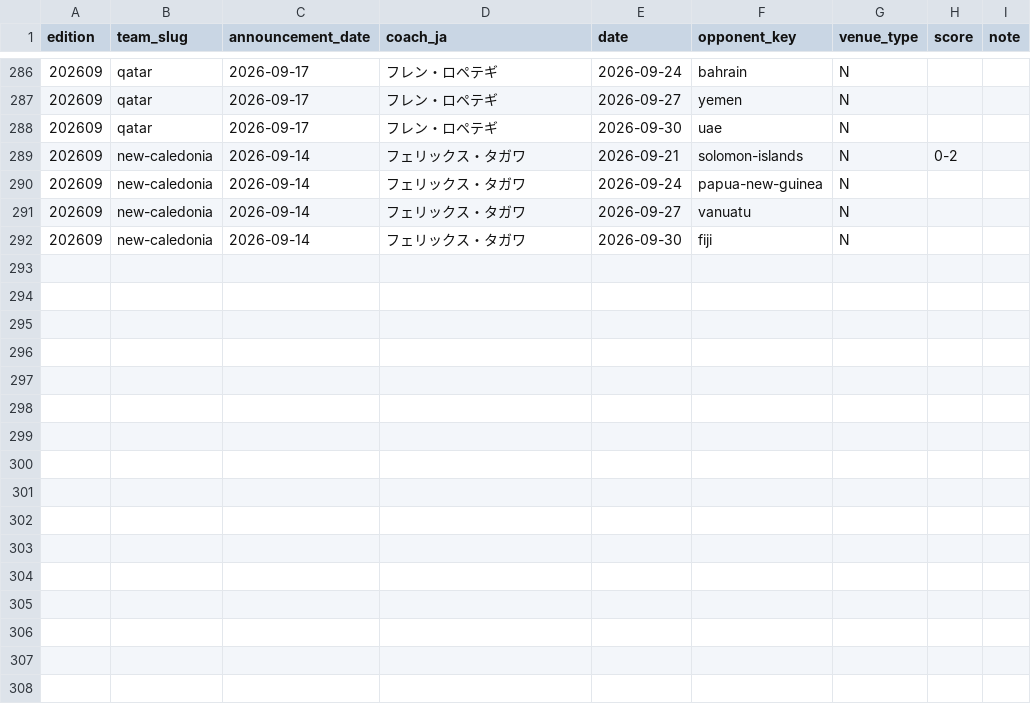
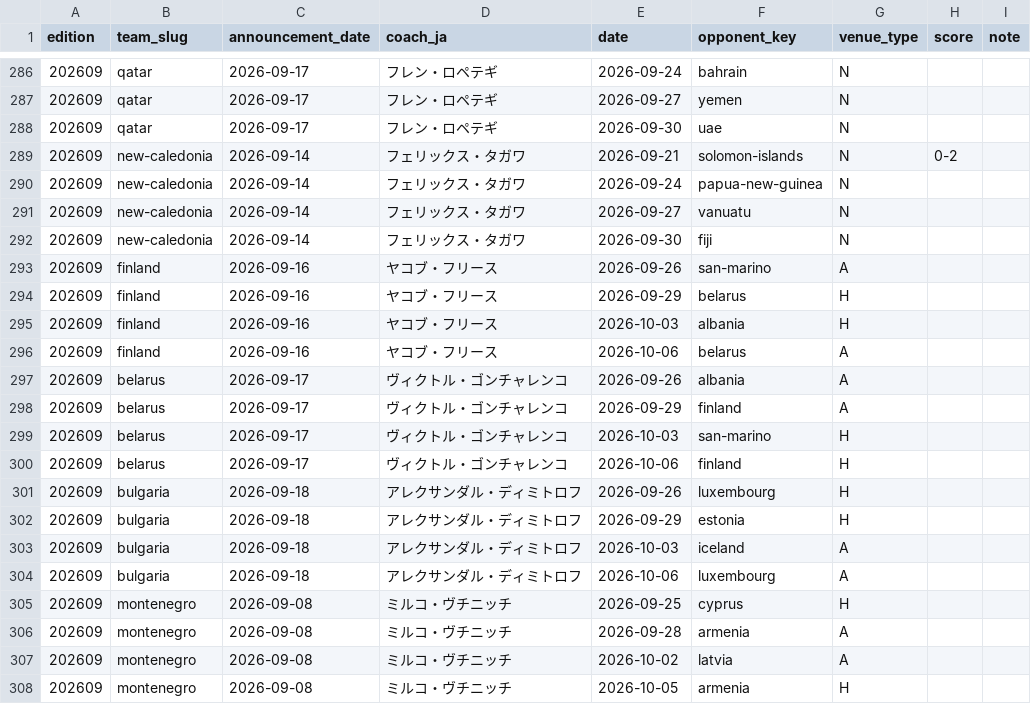
Before and after one commit to football-archive/start, a CSV file: src/data/nt_iw_activity.csv, drawn as a sheet; only a part is shown, gaps mark what is left out; the diff names each change by its address in the sheet, - before the commit and + after, or states it on an @@ line.

```diff
--- a/src/data/nt_iw_activity.csv
+++ b/src/data/nt_iw_activity.csv
+row 293: 202609 | finland | 2026-09-16 | ヤコブ・フリース | 2026-09-26 | san-marino | A
+row 294: 202609 | finland | 2026-09-16 | ヤコブ・フリース | 2026-09-29 | belarus | H
+row 295: 202609 | finland | 2026-09-16 | ヤコブ・フリース | 2026-10-03 | albania | H
+row 296: 202609 | finland | 2026-09-16 | ヤコブ・フリース | 2026-10-06 | belarus | A
+row 297: 202609 | belarus | 2026-09-17 | ヴィクトル・ゴンチャレンコ | 2026-09-26 | albania | A
+row 298: 202609 | belarus | 2026-09-17 | ヴィクトル・ゴンチャレンコ | 2026-09-29 | finland | A
+row 299: 202609 | belarus | 2026-09-17 | ヴィクトル・ゴンチャレンコ | 2026-10-03 | san-marino | H
+row 300: 202609 | belarus | 2026-09-17 | ヴィクトル・ゴンチャレンコ | 2026-10-06 | finland | H
+row 301: 202609 | bulgaria | 2026-09-18 | アレクサンダル・ディミトロフ | 2026-09-26 | luxembourg | H
+row 302: 202609 | bulgaria | 2026-09-18 | アレクサンダル・ディミトロフ | 2026-09-29 | estonia | H
+row 303: 202609 | bulgaria | 2026-09-18 | アレクサンダル・ディミトロフ | 2026-10-03 | iceland | A
+row 304: 202609 | bulgaria | 2026-09-18 | アレクサンダル・ディミトロフ | 2026-10-06 | luxembourg | A
+row 305: 202609 | montenegro | 2026-09-08 | ミルコ・ヴチニッチ | 2026-09-25 | cyprus | H
+row 306: 202609 | montenegro | 2026-09-08 | ミルコ・ヴチニッチ | 2026-09-28 | armenia | A
+row 307: 202609 | montenegro | 2026-09-08 | ミルコ・ヴチニッチ | 2026-10-02 | latvia | A
+row 308: 202609 | montenegro | 2026-09-08 | ミルコ・ヴチニッチ | 2026-10-05 | armenia | H
```
Also changed, not shown: src/data/league_standings.csv, src/data/name_map.csv, 4 other files.
